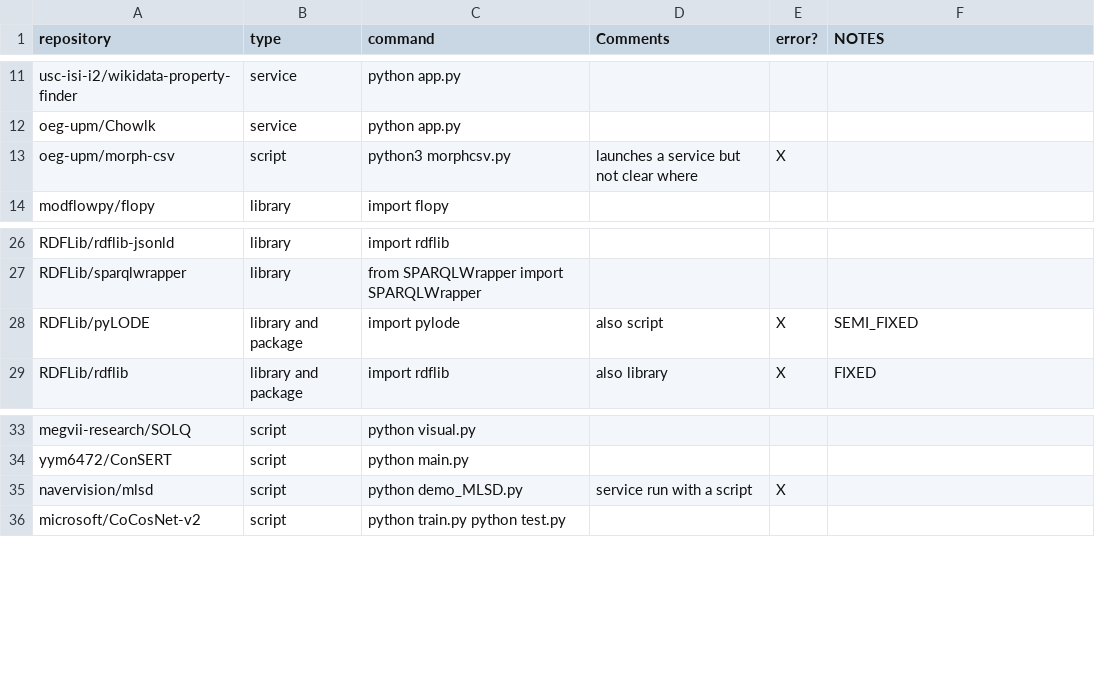
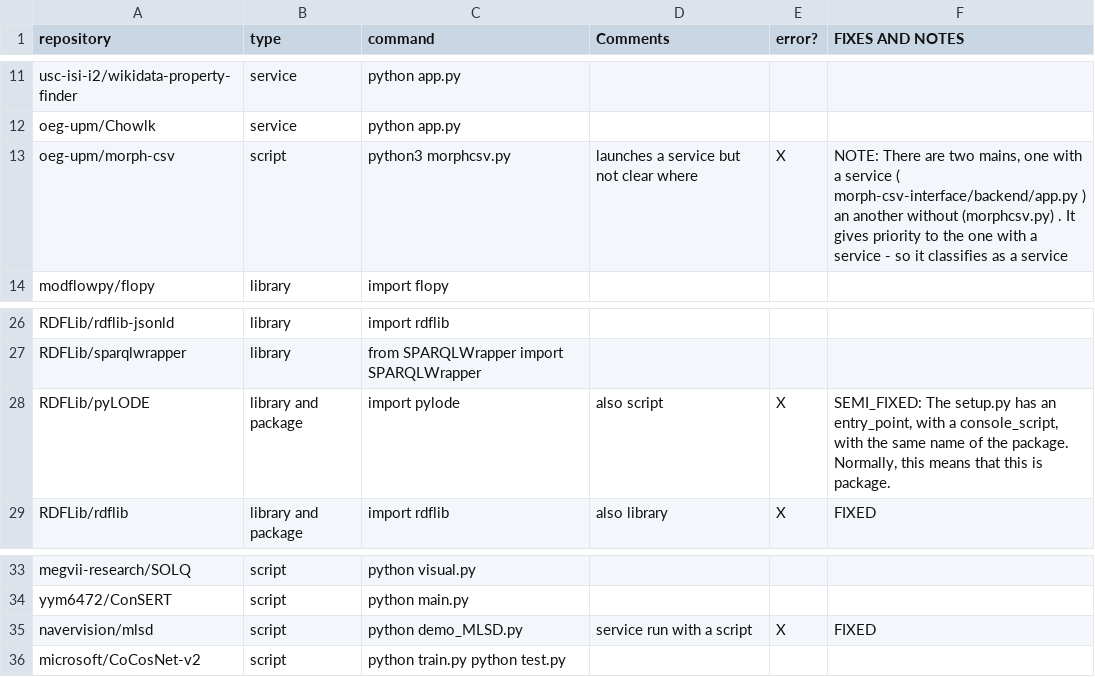
Before and after one commit to SoftwareUnderstanding/inspect4py, a CSV file: main_command/execution_commands_python_benchmark.csv, drawn as a sheet; only a part is shown, gaps mark what is left out; the diff names each change by its address in the sheet, - before the commit and + after, or states it on an @@ line.

Commit message:
updated the benchmark - more fixes and explanations

```diff
--- a/main_command/execution_commands_python_benchmark.csv
+++ b/main_command/execution_commands_python_benchmark.csv
-F1: NOTES
+F1: FIXES AND NOTES
-F13 (FIXES AND NOTES): (empty)
+F13 (FIXES AND NOTES): NOTE: There are two mains, one with a service ( morph-csv-interface/backend/app.py ) an another without (morphcsv.py) . It gives priority to the one with a service - so it classifies as a service
-F28 (FIXES AND NOTES): SEMI_FIXED
+F28 (FIXES AND NOTES): SEMI_FIXED: The setup.py has an entry_point, with a console_script, with the same name of the package. Normally, this means that this is package.
-F35 (FIXES AND NOTES): (empty)
+F35 (FIXES AND NOTES): FIXED
```
